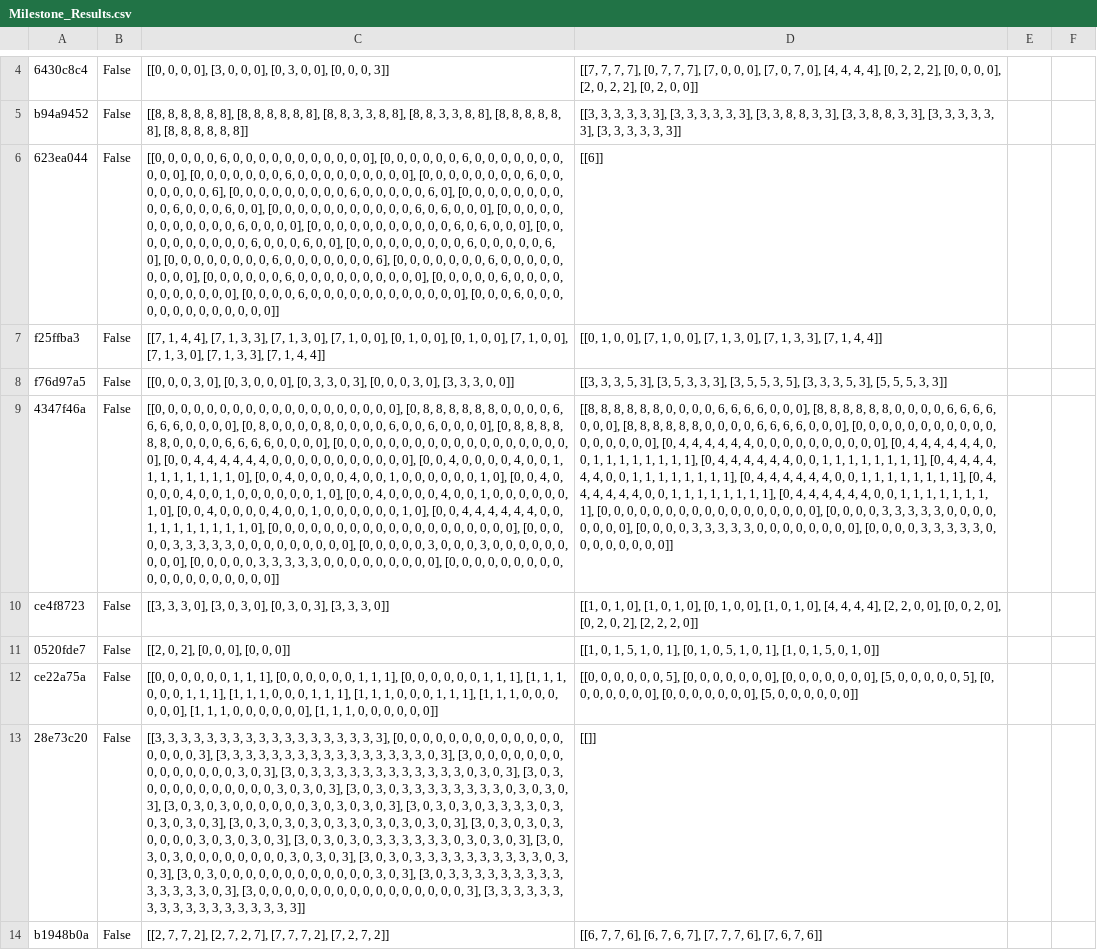
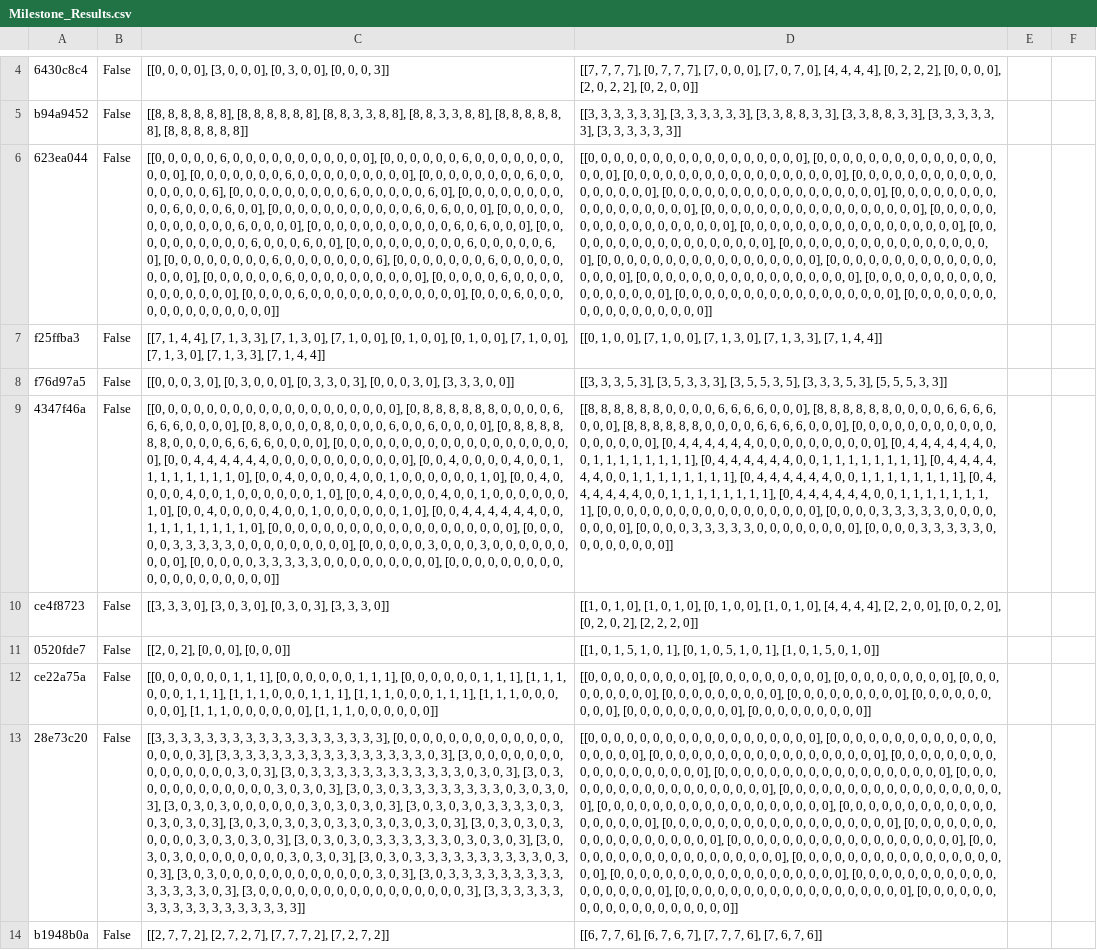
Before and after one commit to srikarnimma/ARC_AGI, a CSV file: Milestone_Results.csv, drawn as a sheet; only a part is shown, gaps mark what is left out; the diff names each change by its address in the sheet, - before the commit and + after, or states it on an @@ line.

Commit message:
Integrate executor/verifier into training loss, solves 1 milestone B question correctly B)

```diff
--- a/Milestone_Results.csv
+++ b/Milestone_Results.csv
-D6: [[6]]
+D6: [[0, 0, 0, 0, 0, 0, 0, 0, 0, 0, 0, 0, 0, 0, 0, 0, 0], [0, 0, 0, 0, 0, 0, 0, 0, 0, 0, 0, 0, 0, 0, 0, 0, 0], [0, 0, 0, 0, 0, 0, 0, 0, 0, 0, 0, 0, 0, 0, 0, 0, 0], [0, 0, 0, 0, 0, 0, 0, 0, 0, 0, 0, 0, 0, 0, 0, 0, 0], [0, 0, 0, 0, 0, 0, 0, 0, 0, 0, 0, 0, 0, 0, 0, 0, 0], [0, 0, 0, 0, 0, 0, 0, 0, 0, 0, 0, 0, 0, 0, 0, 0, 0], [0, 0, 0, 0, 0, 0, 0, 0, 0, 0, 0, 0, 0, 0, 0, 0, 0], [0, 0, 0, 0, 0, 0, 0, 0, 0, 0, 0, 0, 0, 0, 0, 0, 0], [0, 0, 0, 0, 0, 0, 0, 0, 0, 0, 0, 0, 0, 0, 0, 0, 0], [0, 0, 0, 0, 0, 0, 0, 0, 0, 0, 0, 0, 0, 0, 0, 0, 0], [0, 0, 0, 0, 0, 0, 0, 0, 0, 0, 0, 0, 0, 0, 0, 0, 0], [0, 0, 0, 0, 0, 0, 0, 0, 0, 0, 0, 0, 0, 0, 0, 0, 0], [0, 0, 0, 0, 0, 0, 0, 0, 0, 0, 0, 0, 0, 0, 0, 0, 0], [0, 0, 0, 0, 0, 0, 0, 0, 0, 0, 0, 0, 0, 0, 0, 0, 0], [0, 0, 0, 0, 0, 0, 0, 0, 0, 0, 0, 0, 0, 0, 0, 0, 0], [0, 0, 0, 0, 0, 0, 0, 0, 0, 0, 0, 0, 0, 0, 0, 0, 0], [0, 0, 0, 0, 0, 0, 0, 0, 0, 0, 0, 0, 0, 0, 0, 0, 0]]
-D12: …0, 0, 5], [0, 0, 0, 0, 0, 0, 0], [0, 0, 0, 0, 0, 0, 0], [5, 0, 0, 0, 0, 0, 5], [0, 0, 0, 0, 0, 0, 0], [0, 0, 0, 0, 0, 0, 0], [5, 0, 0,…
+D12: …0, 0, 0, 0, 0], [0, 0, 0, 0, 0, 0, 0, 0, 0], [0, 0, 0, 0, 0, 0, 0, 0, 0], [0, 0, 0, 0, 0, 0, 0, 0, 0], [0, 0, 0, 0, 0, 0, 0, 0, 0], [0, 0, 0, 0, 0, 0, 0, 0, 0], [0, 0, 0, 0, 0, 0, 0, 0, 0], [0, 0, 0, 0, 0, 0, 0, 0, 0], [0, 0, 0, 0, 0,…
-D13: [[]]
+D13: [[0, 0, 0, 0, 0, 0, 0, 0, 0, 0, 0, 0, 0, 0, 0, 0, 0, 0], [0, 0, 0, 0, 0, 0, 0, 0, 0, 0, 0, 0, 0, 0, 0, 0, 0, 0], [0, 0, 0, 0, 0, 0, 0, 0, 0, 0, 0, 0, 0, 0, 0, 0, 0, 0], [0, 0, 0, 0, 0, 0, 0, 0, 0, 0, 0, 0, 0, 0, 0, 0, 0, 0], [0, 0, 0, 0, 0, 0, 0, 0, 0, 0, 0, 0, 0, 0, 0, 0, 0, 0], [0, 0, 0, 0, 0, 0, 0, 0, 0, 0, 0, 0, 0, 0, 0, 0, 0, 0], [0, 0, 0, 0, 0, 0, 0, 0, 0, 0, 0, 0, 0, 0, 0, 0, 0, 0], [0, 0, 0, 0, 0, 0, 0, 0, 0, 0, 0, 0, 0, 0, 0, 0, 0, 0], [0, 0, 0, 0, 0, 0, 0, 0, 0, 0, 0, 0, 0, 0, 0, 0, 0, 0], [0, 0, 0, 0, 0, 0, 0, 0, 0, 0, 0, 0, 0, 0, 0, 0, 0, 0], [0, 0, 0, 0, 0, 0, 0, 0, 0, 0, 0, 0, 0, 0, 0, 0, 0, 0], [0, 0, 0, 0, 0, 0, 0, 0, 0, 0, 0, 0, 0, 0, 0, 0, 0, 0], [0, 0, 0, 0, 0, 0, 0, 0, 0, 0, 0, 0, 0, 0, 0, 0, 0, 0], [0, 0, 0, 0, 0, 0, 0, 0, 0, 0, 0, 0, 0, 0, 0, 0, 0, 0], [0, 0, 0, 0, 0, 0, 0, 0, 0, 0, 0, 0, 0, 0, 0, 0, 0, 0], [0, 0, 0, 0, 0, 0, 0, 0, 0, 0, 0, 0, 0, 0, 0, 0, 0, 0], [0, 0, 0, 0, 0, 0, 0, 0, 0, 0, 0, 0, 0, 0, 0, 0, 0, 0], [0, 0, 0, 0, 0, 0, 0, 0, 0, 0, 0, 0, 0, 0, 0, 0, 0, 0]]
```
Also changed, not shown: 4 other files.
